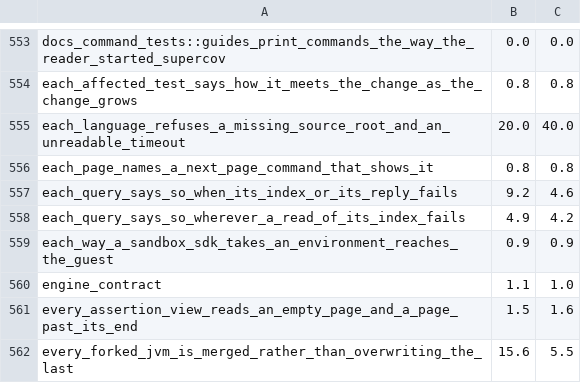
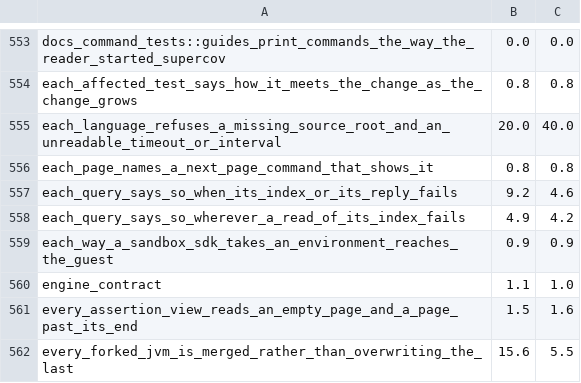
Before and after one commit to supercorp-ai/supercov, a TSV file: .github/test-seconds.tsv, drawn as a sheet; only a part is shown, gaps mark what is left out.

Commit message:
Each language refuses an unreadable diagnostic interval

```diff
--- a/.github/test-seconds.tsv
+++ b/.github/test-seconds.tsv
@@ -554,3 +554,3 @@ docs_command_tests::guides_print_commands_the_way_the_reader_started_supercov	0.
 each_affected_test_says_how_it_meets_the_change_as_the_change_grows	0.8	0.8
-each_language_refuses_a_missing_source_root_and_an_unreadable_timeout	20.0	40.0
+each_language_refuses_a_missing_source_root_and_an_unreadable_timeout_or_interval	20.0	40.0
 each_page_names_a_next_page_command_that_shows_it	0.8	0.8
```
Also changed, not shown: 1 other file.
